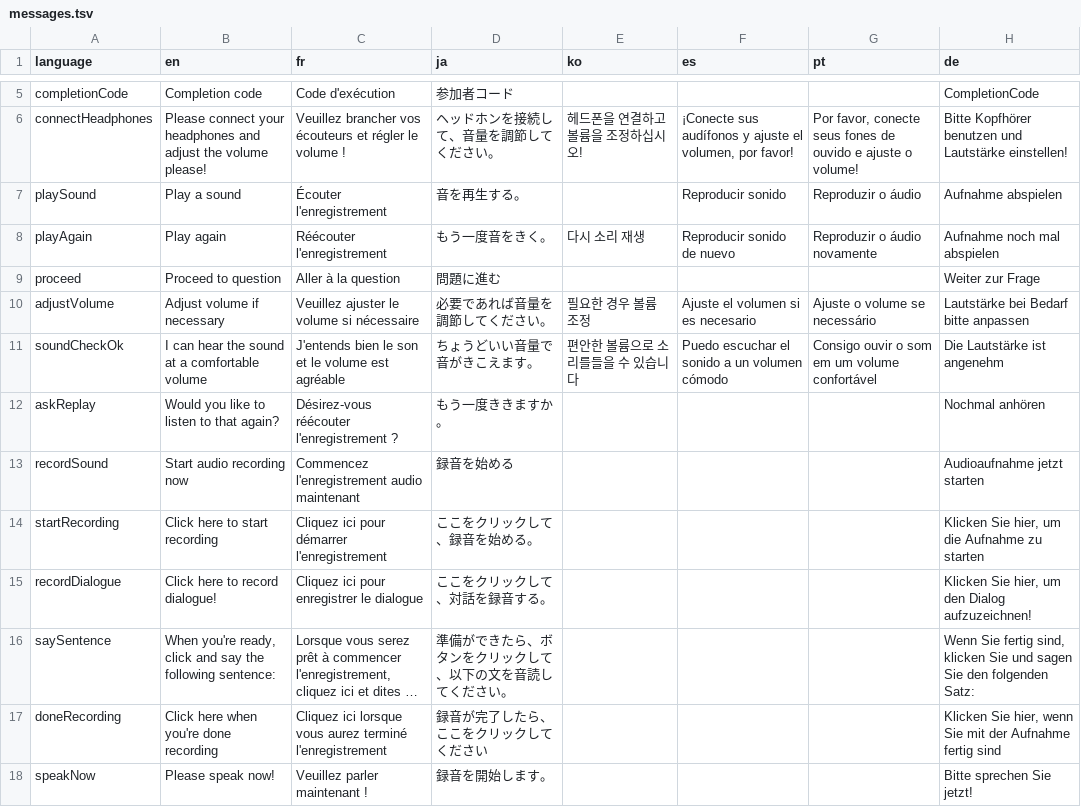
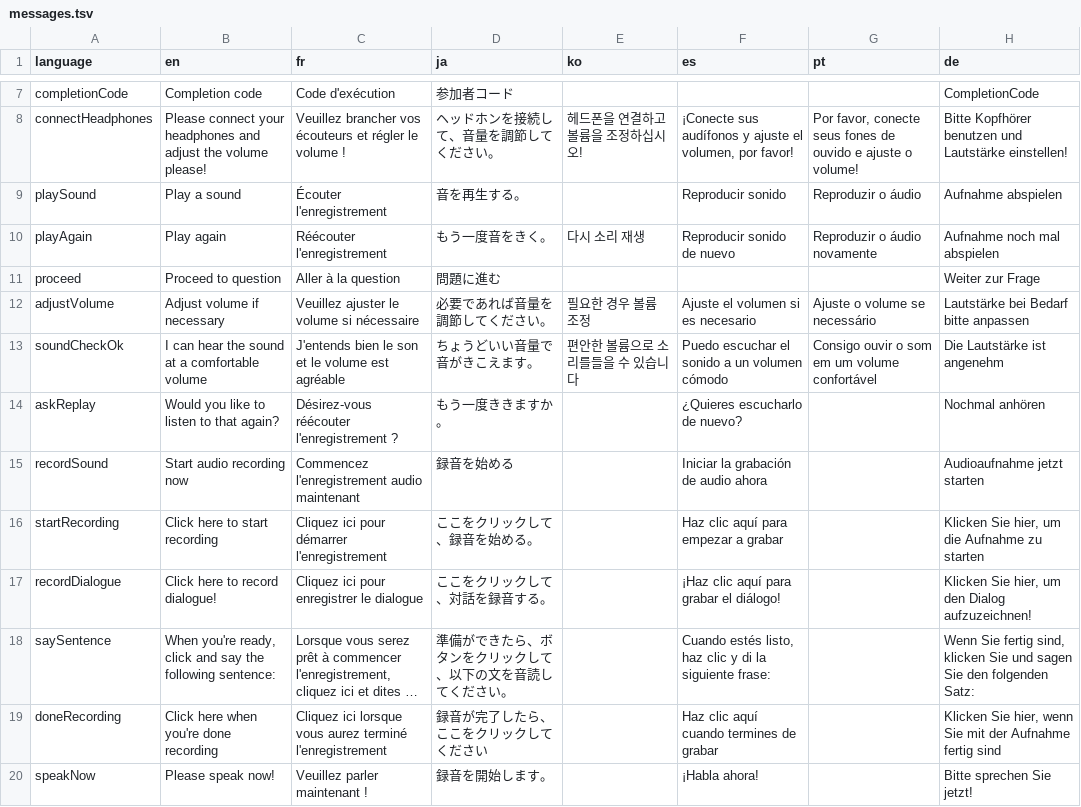
Before and after one commit to prosodylab/prosodylabExperimenter, a TSV file: prosodylab/messages.tsv, drawn as a sheet; only a part is shown, gaps mark what is left out; long unchanged cells end in …; addresses are those after the commit; the diff covers the shown part only; the diff names each change by its address in the sheet, - before the commit and + after, or states it on an @@ line.

```diff
--- a/prosodylab/messages.tsv
+++ b/prosodylab/messages.tsv
-F14 (es): (empty)
+F14 (es): ¿Quieres escucharlo de nuevo?
-F15 (es): (empty)
+F15 (es): Iniciar la grabación de audio ahora
-F16 (es): (empty)
+F16 (es): Haz clic aquí para empezar a grabar
-F17 (es): (empty)
+F17 (es): ¡Haz clic aquí para grabar el diálogo!
-F18 (es): (empty)
+F18 (es): Cuando estés listo, haz clic y di la siguiente frase:
-F19 (es): (empty)
+F19 (es): Haz clic aquí cuando termines de grabar
-F20 (es): (empty)
+F20 (es): ¡Habla ahora!
```
Also changed, not shown: 2 added rows and 7 edited cells elsewhere in this file, 9 other files.
